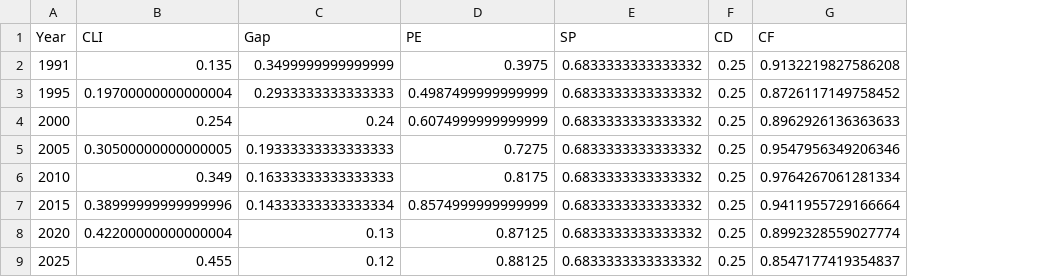
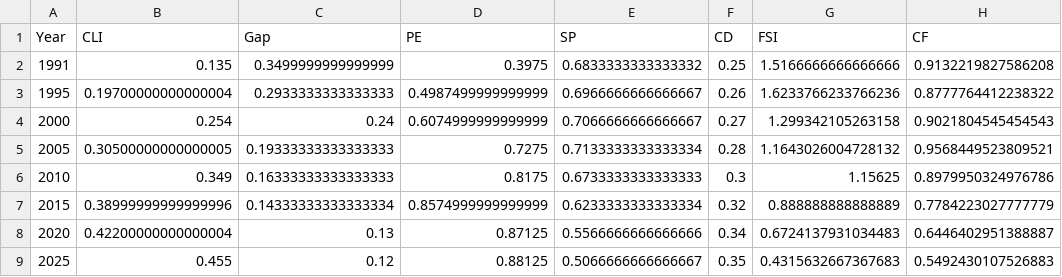
Before and after one commit to adrianlerer/FROM-UTOPIANISM-TO-FOSSILIZATION, a CSV file: DATA/analysis_results/colombia_constitutional_fitness.csv, drawn as a sheet; addresses are those after the commit; the diff names each change by its address in the sheet, - before the commit and + after, or states it on an @@ line.

Commit message:
Update Colombia analysis: Add FSI + temporal trajectory
SCRIPT UPDATES (colombia_h1_analysis.py v2.0):
- Added calculate_fsi_colombia() function (NEW)
- Updated calculate_selection_pressure_colombia() to temporal array
- Updated calculate_constitutional_fitness_colombia() with FSI + temporal SP/CD
- Updated test_h1_colombia() verdict: 2005 success → 2025 collapse

KEY FINDINGS:
- Colombia 2005: CF=0.957, FSI=1.164 → TRANSFORMATIVE
- Colombia 2025: CF=0.549, FSI=0.432 → COLLAPSING
- Decline: -42.6% CF, -73.3% FSI in 20 years
- Root cause: Fiscal crisis (FSI<0.50) overwhelmed capacity

NEW CSVs GENERATED:
- colombia_fsi_trajectory.csv (Revenue, Spending, Deficit, Debt, FSI)
- colombia_sp_trajectory.csv (Popular/Elite/Institutional support)
- colombia_constitutional_fitness.csv (updated with FSI column)
- colombia_cli_trajectory.csv (regenerated)

Validates D&L BUT adds critical fiscal dimension

```diff
--- a/DATA/analysis_results/colombia_constitutional_fitness.csv
+++ b/DATA/analysis_results/colombia_constitutional_fitness.csv
+column G (FSI), rows 2-9: 1.5166666666666666 | 1.6233766233766236 | 1.299342105263158 | 1.1643026004728132 | 1.15625 | 0.888888888888889 | 0.6724137931034483 | 0.4315632667367683
-E3 (SP): 0.6833333333333332
+E3 (SP): 0.6966666666666667
-F3 (CD): 0.25
+F3 (CD): 0.26
-H3 (CF): 0.8726117149758452
+H3 (CF): 0.8777764412238322
-E4 (SP): 0.6833333333333332
+E4 (SP): 0.7066666666666667
-F4 (CD): 0.25
+F4 (CD): 0.27
-H4 (CF): 0.8962926136363633
+H4 (CF): 0.9021804545454543
-E5 (SP): 0.6833333333333332
+E5 (SP): 0.7133333333333334
-F5 (CD): 0.25
+F5 (CD): 0.28
-H5 (CF): 0.9547956349206346
+H5 (CF): 0.9568449523809521
-E6 (SP): 0.6833333333333332
+E6 (SP): 0.6733333333333333
-F6 (CD): 0.25
+F6 (CD): 0.3
-H6 (CF): 0.9764267061281334
+H6 (CF): 0.8979950324976786
-E7 (SP): 0.6833333333333332
+E7 (SP): 0.6233333333333334
-F7 (CD): 0.25
+F7 (CD): 0.32
-H7 (CF): 0.9411955729166664
+H7 (CF): 0.7784223027777779
-E8 (SP): 0.6833333333333332
+E8 (SP): 0.5566666666666666
-F8 (CD): 0.25
+F8 (CD): 0.34
-H8 (CF): 0.8992328559027774
+H8 (CF): 0.6446402951388887
-E9 (SP): 0.6833333333333332
+E9 (SP): 0.5066666666666667
-F9 (CD): 0.25
+F9 (CD): 0.35
-H9 (CF): 0.8547177419354837
+H9 (CF): 0.5492430107526883
```
Also changed, not shown: 3 other files.
